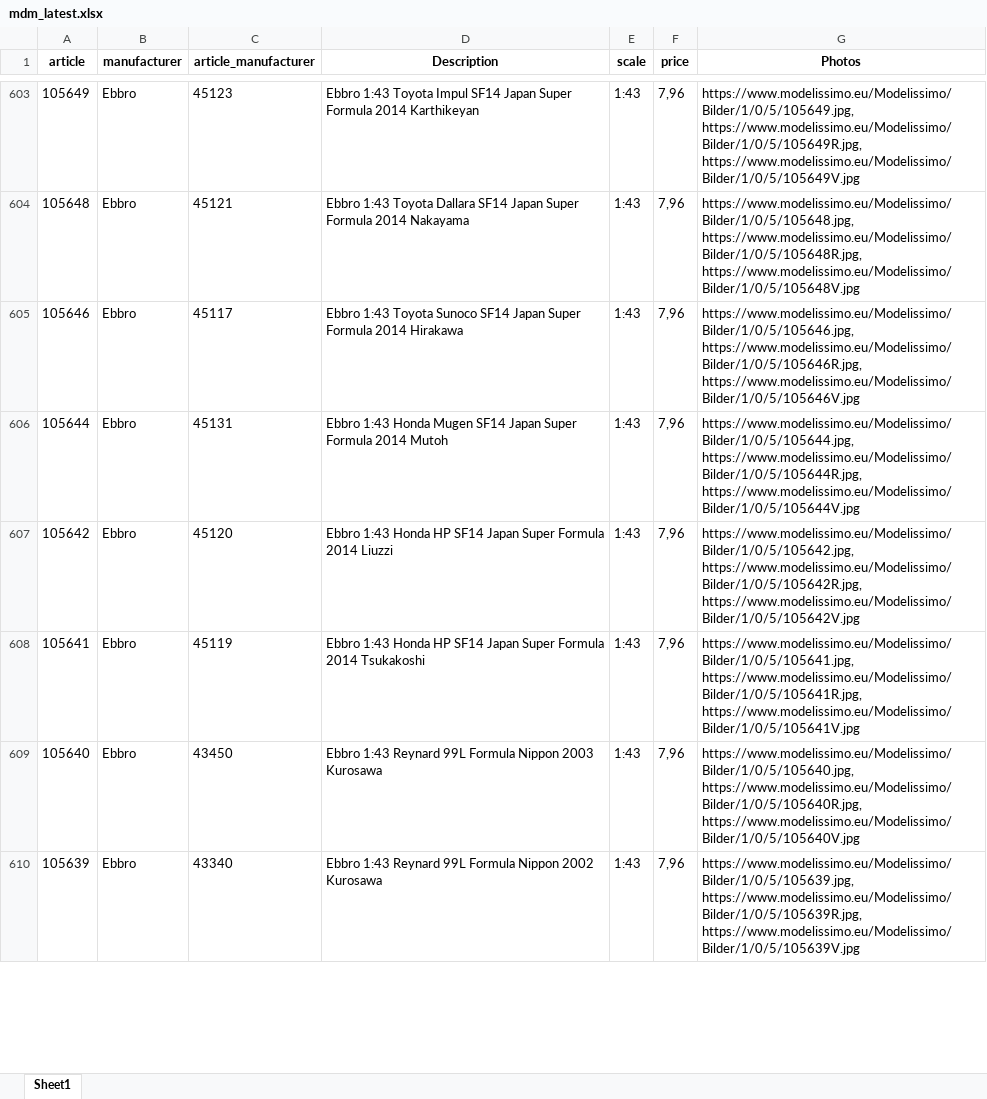
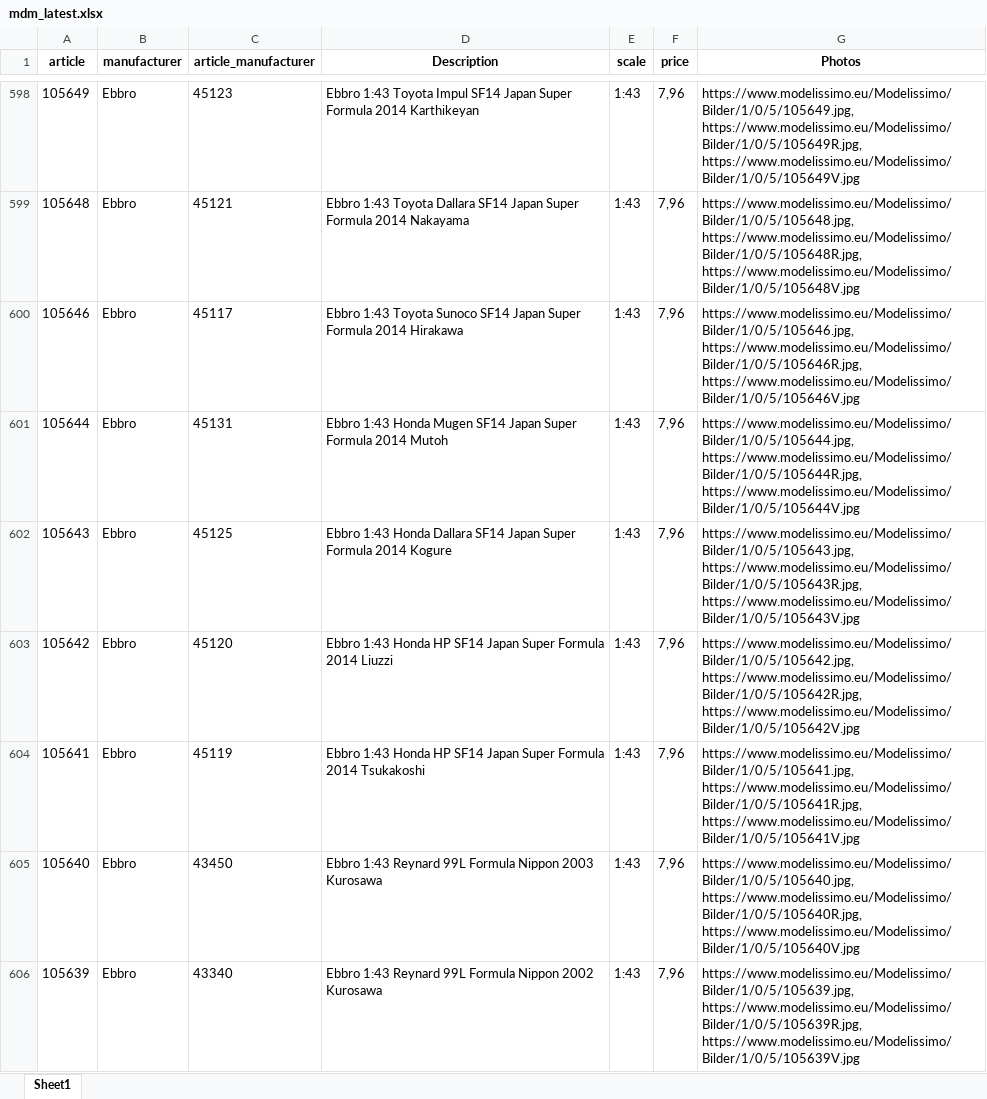
Before and after one commit to MBDeath-meow/RTMX_IMAGES, an Excel workbook: mdm_latest.xlsx, sheet Sheet1, drawn as a sheet; only a part is shown, gaps mark what is left out; values as stored, in another font and other column widths than the file's, no borders; the diff covers the shown part only; the diff names each change by its address in the sheet, - before the commit and + after, or states it on an @@ line.

Commit message:
MDM latest update 2026-11-27 05:30

```diff
--- a/mdm_latest.xlsx (sheet Sheet1)
+++ b/mdm_latest.xlsx (sheet Sheet1)
+row 602: 105643 | Ebbro | 45125 | Ebbro 1:43 Honda Dallara SF14 Japan Super Formula 2014 Kogure | 1:43 | 7,96 | https://www.modelissimo.eu/Modelissimo/Bilder/1/0/5/105643.jpg, https://www.modelissimo.eu/Modelissimo/Bilder/1/0/5/105643R.jpg, https://www.modelissimo.eu/Modelissimo/Bilder/1/0/5/105643V.jpg
```
Also changed, not shown: 16 added rows, 53 removed rows and 28 edited cells elsewhere in this sheet.
